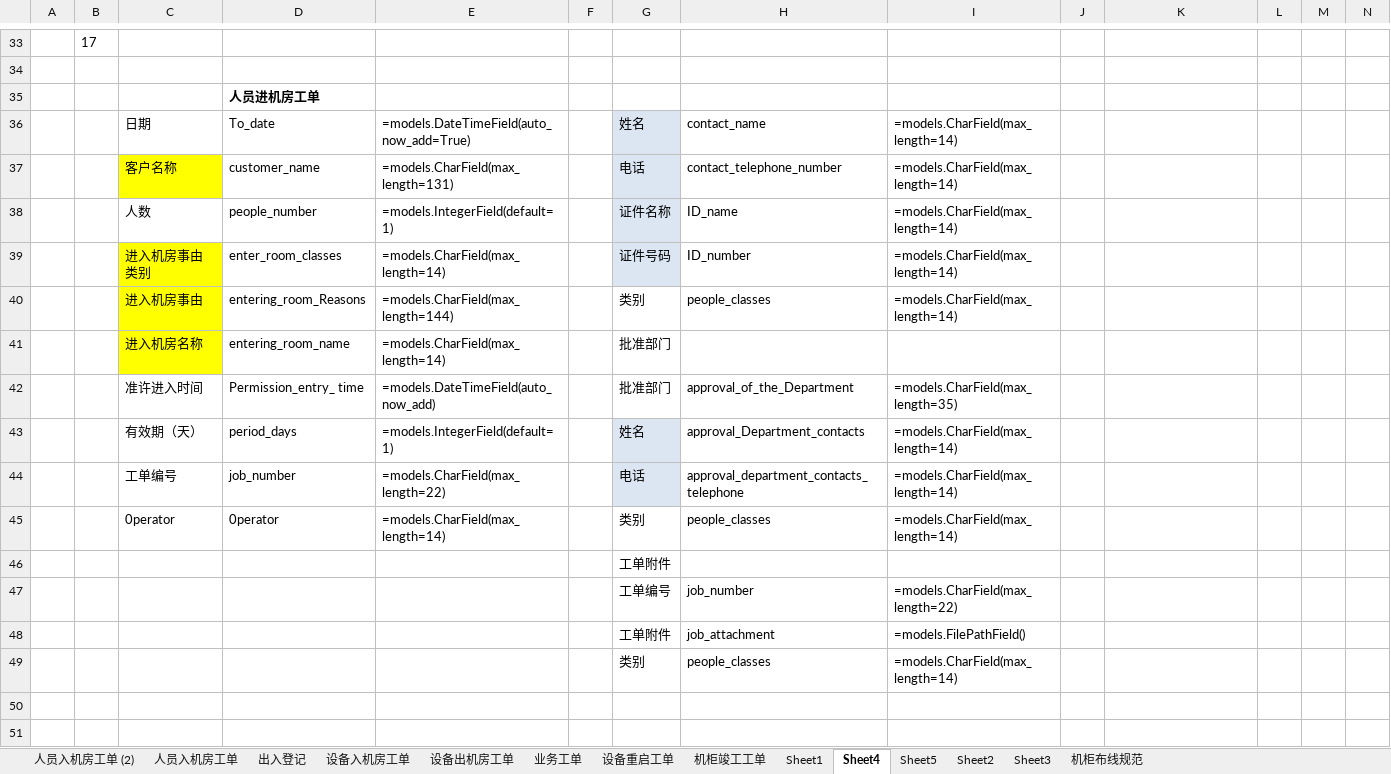
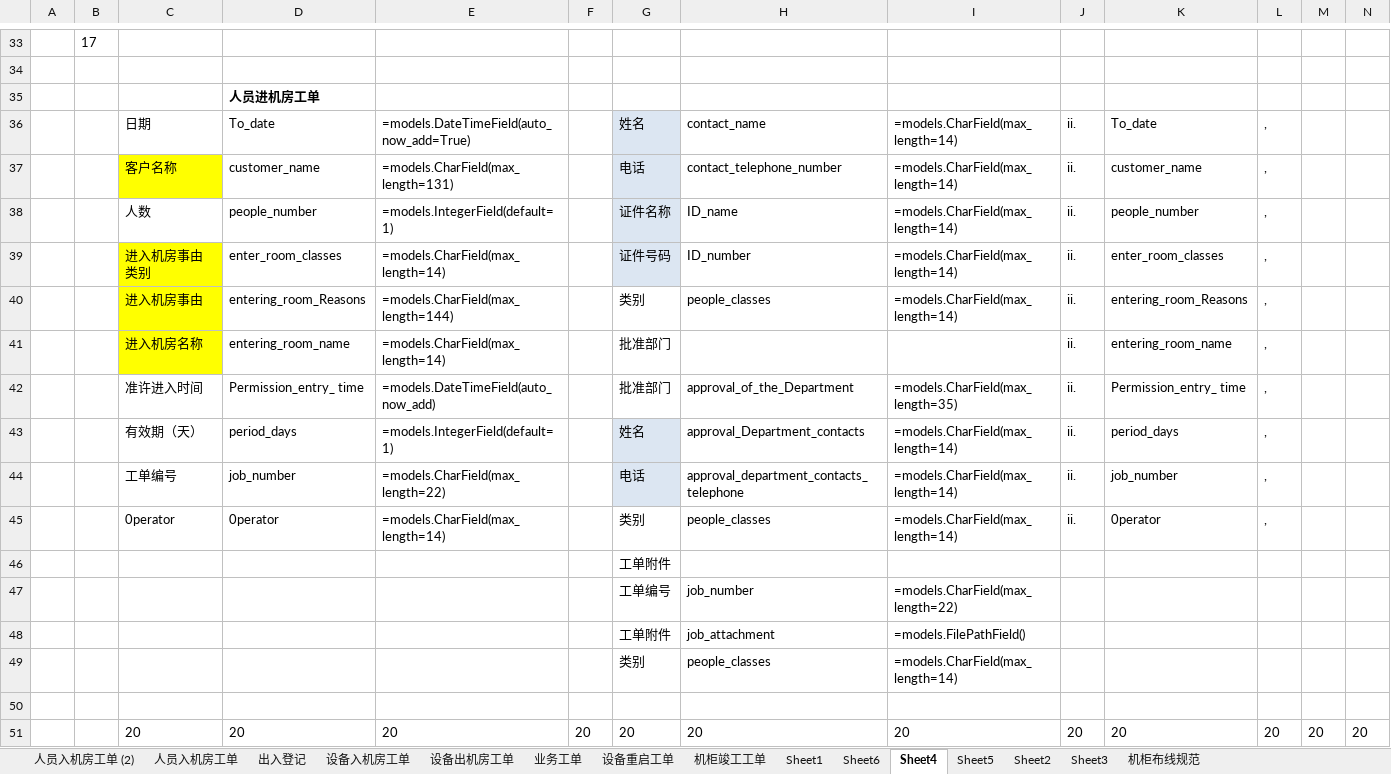
Before and after one commit to HuJiW/myNote, an Excel workbook: 的施工单统计.xlsx, sheet Sheet4, drawn as a sheet; only a part is shown, gaps mark what is left out; values as stored, in another font and other column widths than the file's, no borders; rows hold the shown columns only; the diff names each change by its address in the sheet, - before the commit and + after, or states it on an @@ line.

Commit message:
1
人

```diff
--- a/的施工单统计.xlsx (sheet Sheet4)
+++ b/的施工单统计.xlsx (sheet Sheet4)
+sheet tab: Sheet6
-J36:J45: (empty)
+J36:J45: ii.
-K36: (empty)
+K36: To_date
-L36:L45: (empty)
+L36:L45: ,
-K37: (empty)
+K37: customer_name
-K38: (empty)
+K38: people_number
-K39: (empty)
+K39: enter_room_classes
-K40: (empty)
+K40: entering_room_Reasons
-K41: (empty)
+K41: entering_room_name
-K42: (empty)
+K42: Permission_entry_ time
-K43: (empty)
+K43: period_days
-K44: (empty)
+K44: job_number
-K45: (empty)
+K45: 0perator
+row 50: (empty)
+row 51:  |  | 20 | 20 | 20 | 20 | 20 | 20 | 20 | 20 | 20 | 20 | 20 | 20
```
